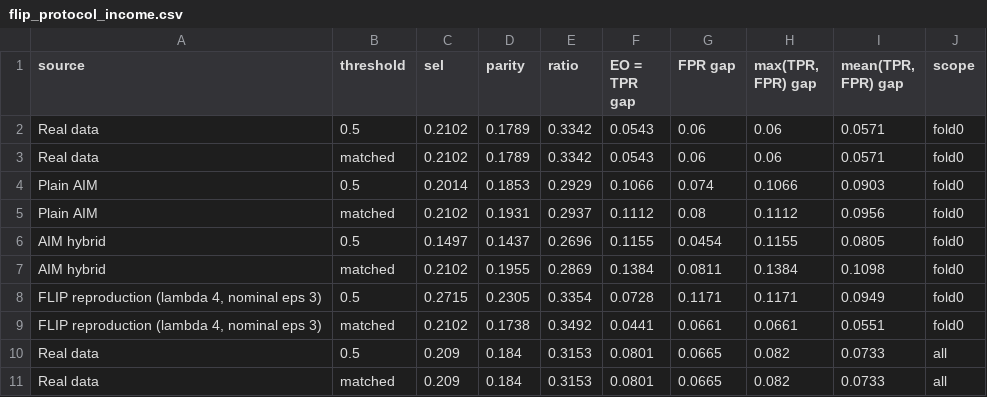
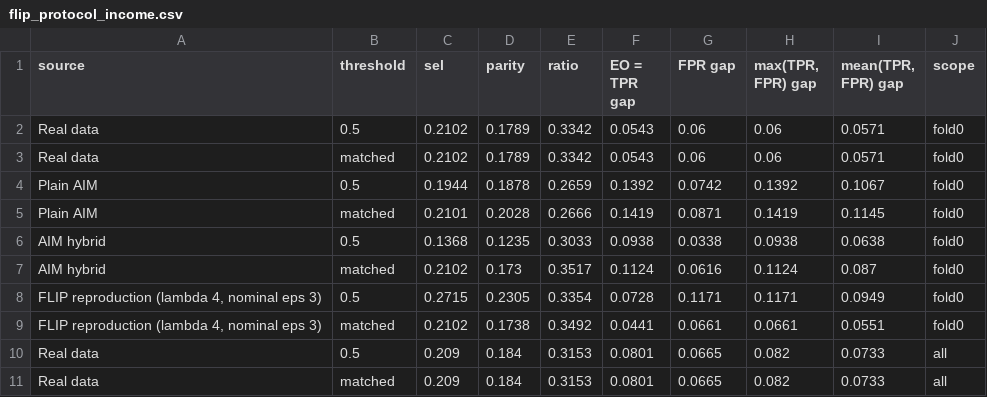
Before and after one commit to dataconnect4321/synthetic-data-bootcamp, a CSV file: results/flip_protocol_income.csv, drawn as a sheet; only a part is shown; the diff covers the shown part only.

```diff
--- a/results/flip_protocol_income.csv
+++ b/results/flip_protocol_income.csv
@@ -3,6 +3,6 @@ Real data,0.5,0.2102,0.1789,0.3342,0.0543,0.06,0.06,0.0571,fold0
 Real data,matched,0.2102,0.1789,0.3342,0.0543,0.06,0.06,0.0571,fold0
-Plain AIM,0.5,0.2014,0.1853,0.2929,0.1066,0.074,0.1066,0.0903,fold0
-Plain AIM,matched,0.2102,0.1931,0.2937,0.1112,0.08,0.1112,0.0956,fold0
-AIM hybrid,0.5,0.1497,0.1437,0.2696,0.1155,0.0454,0.1155,0.0805,fold0
-AIM hybrid,matched,0.2102,0.1955,0.2869,0.1384,0.0811,0.1384,0.1098,fold0
+Plain AIM,0.5,0.1944,0.1878,0.2659,0.1392,0.0742,0.1392,0.1067,fold0
+Plain AIM,matched,0.2101,0.2028,0.2666,0.1419,0.0871,0.1419,0.1145,fold0
+AIM hybrid,0.5,0.1368,0.1235,0.3033,0.0938,0.0338,0.0938,0.0638,fold0
+AIM hybrid,matched,0.2102,0.173,0.3517,0.1124,0.0616,0.1124,0.087,fold0
 "FLIP reproduction (lambda 4, nominal eps 3)",0.5,0.2715,0.2305,0.3354,0.0728,0.1171,0.1171,0.0949,fold0
```
Also changed, not shown: 26 edited cells elsewhere in this file, results/flip_faithful_comparison.csv, results/flip_protocol_targets.csv, 13 other files.
